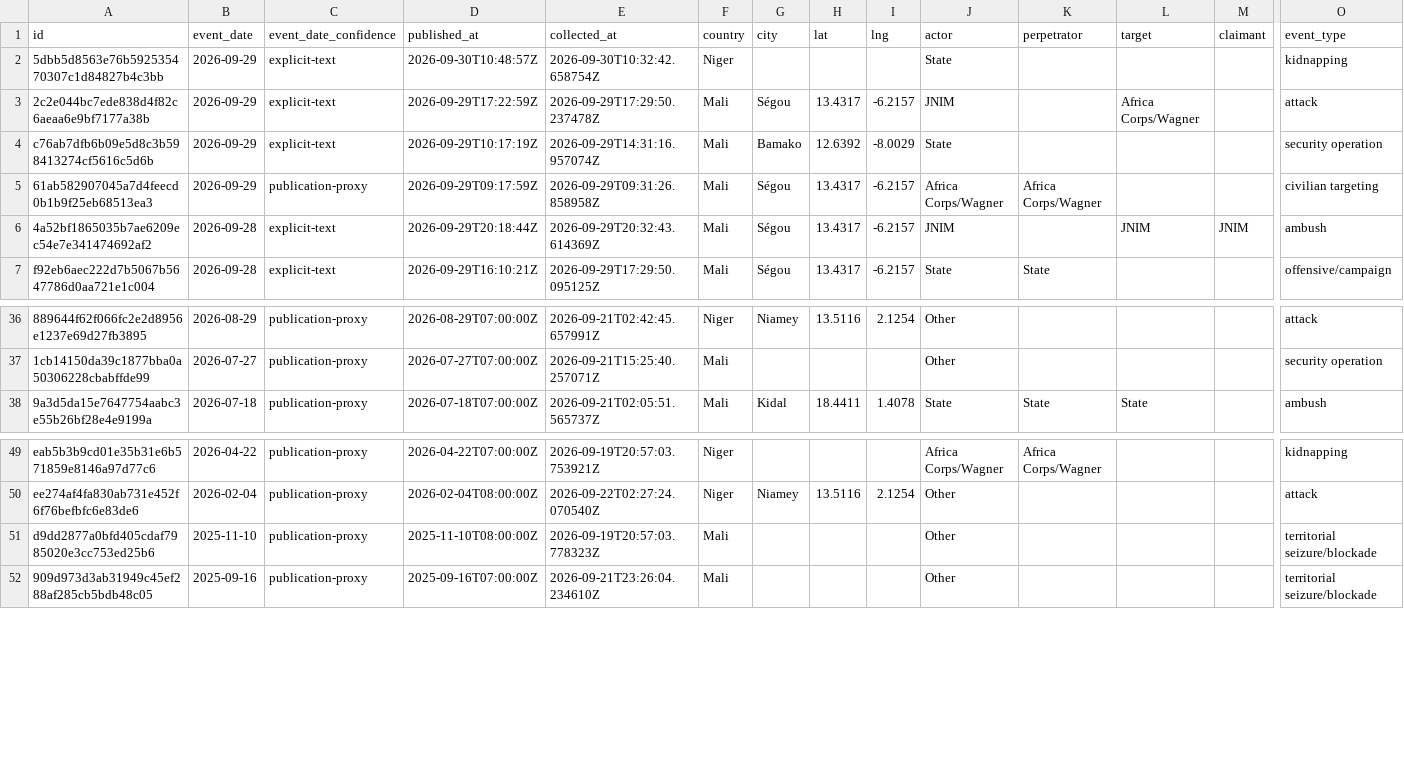
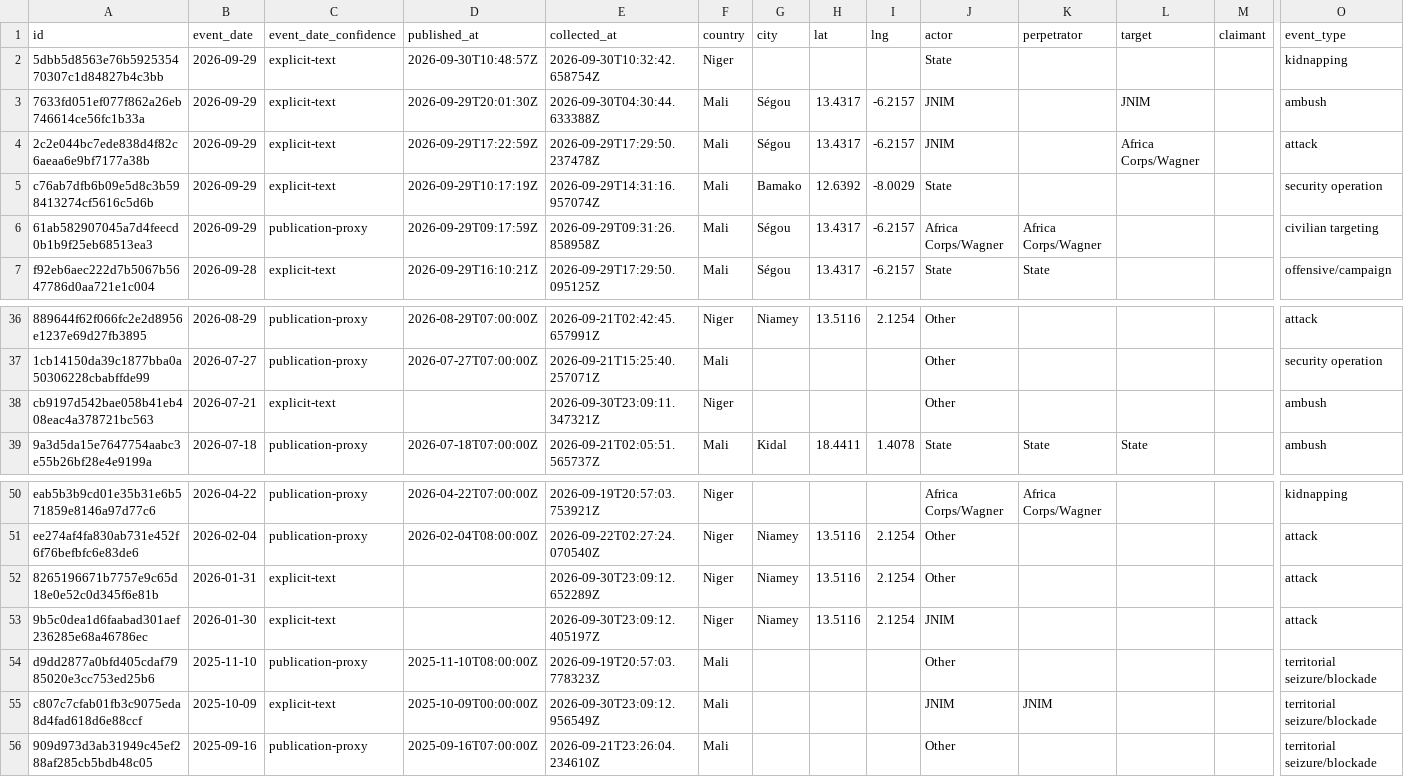
Before and after one commit to mosescosta33/sahel-data-collection, a CSV file: data/events.csv, drawn as a sheet; only a part is shown, gaps mark what is left out; removed rows and columns are numbered as before the commit, all else as after; rows hold the shown columns only; the diff names each change by its address in the sheet, - before the commit and + after, or states it on an @@ line.

```diff
--- a/data/events.csv
+++ b/data/events.csv
+row 3: 7633fd051ef077f862a26eb746614ce56fc1b33a | 2026-09-29 | explicit-text | 2026-09-29T20:01:30Z | 2026-09-30T04:30:44.633388Z | Mali | Ségou | 13.4317 | -6.2157 | JNIM |  | JNIM |  | ambush
-row 6: 4a52bf1865035b7ae6209ec54e7e341474692af2 | 2026-09-28 | explicit-text | 2026-09-29T20:18:44Z | 2026-09-29T20:32:43.614369Z | Mali | Ségou | 13.4317 | -6.2157 | JNIM |  | JNIM | JNIM | ambush
+row 38: cb9197d542bae058b41eb408eac4a378721bc563 | 2026-07-21 | explicit-text |  | 2026-09-30T23:09:11.347321Z | Niger |  |  |  | Other |  |  |  | ambush
+row 52: 8265196671b7757e9c65d18e0e52c0d345f6e81b | 2026-01-31 | explicit-text |  | 2026-09-30T23:09:12.652289Z | Niger | Niamey | 13.5116 | 2.1254 | Other |  |  |  | attack
+row 53: 9b5c0dea1d6faabad301aef236285e68a46786ec | 2026-01-30 | explicit-text |  | 2026-09-30T23:09:12.405197Z | Niger | Niamey | 13.5116 | 2.1254 | JNIM |  |  |  | attack
+row 55: c807c7cfab01fb3c9075eda8d4fad618d6e88ccf | 2025-10-09 | explicit-text | 2025-10-09T00:00:00Z | 2026-09-30T23:09:12.956549Z | Mali |  |  |  | JNIM | JNIM |  |  | territorial seizure/blockade
```
Also changed, not shown: 19 other files.
